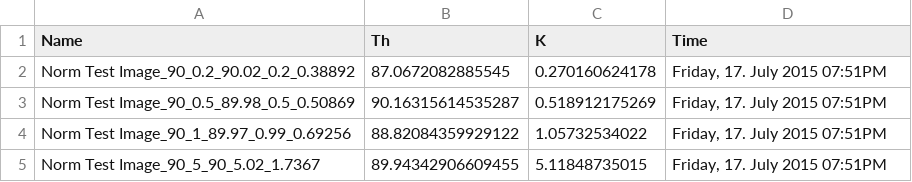
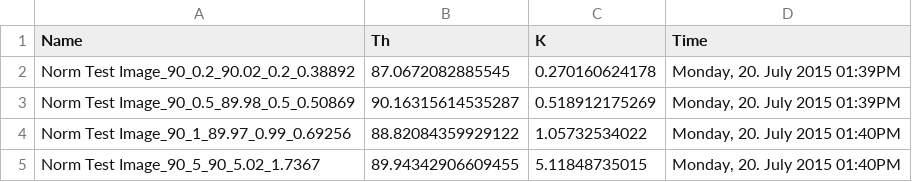
Before and after one commit to NTMatBoiseState/FiberFit, a CSV file: fiberfit/test.csv, drawn as a sheet.

```diff
--- a/fiberfit/test.csv
+++ b/fiberfit/test.csv
@@ -1,5 +1,5 @@
 Name,Th,K,Time
-Norm Test Image_90_0.2_90.02_0.2_0.38892,87.0672082885545,0.270160624178,"Friday, 17. July 2015 07:51PM"
-Norm Test Image_90_0.5_89.98_0.5_0.50869,90.16315614535287,0.518912175269,"Friday, 17. July 2015 07:51PM"
-Norm Test Image_90_1_89.97_0.99_0.69256,88.82084359929122,1.05732534022,"Friday, 17. July 2015 07:51PM"
-Norm Test Image_90_5_90_5.02_1.7367,89.94342906609455,5.11848735015,"Friday, 17. July 2015 07:51PM"
+Norm Test Image_90_0.2_90.02_0.2_0.38892,87.0672082885545,0.270160624178,"Monday, 20. July 2015 01:39PM"
+Norm Test Image_90_0.5_89.98_0.5_0.50869,90.16315614535287,0.518912175269,"Monday, 20. July 2015 01:39PM"
+Norm Test Image_90_1_89.97_0.99_0.69256,88.82084359929122,1.05732534022,"Monday, 20. July 2015 01:40PM"
+Norm Test Image_90_5_90_5.02_1.7367,89.94342906609455,5.11848735015,"Monday, 20. July 2015 01:40PM"
```
Also changed, not shown: 1 other file.
